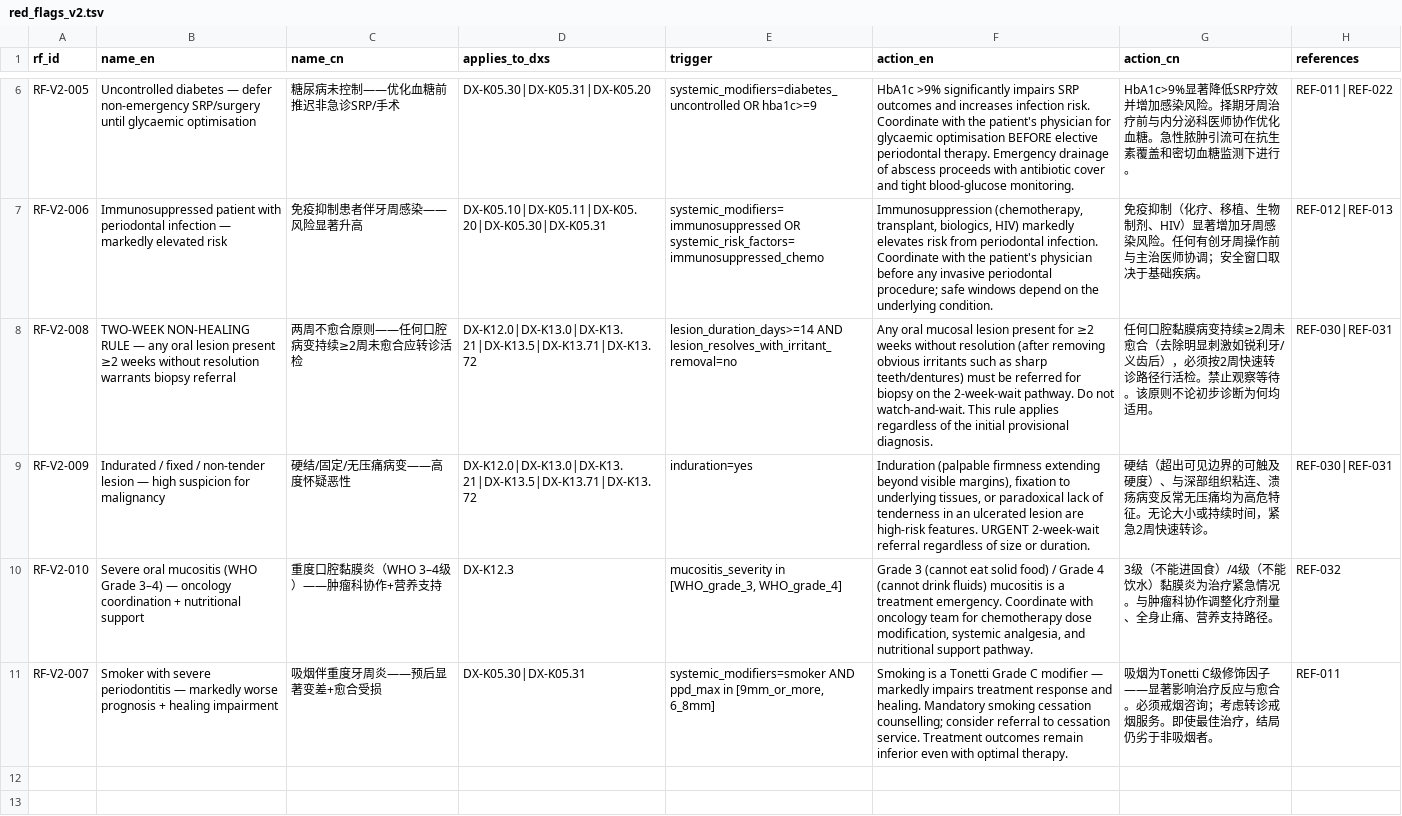
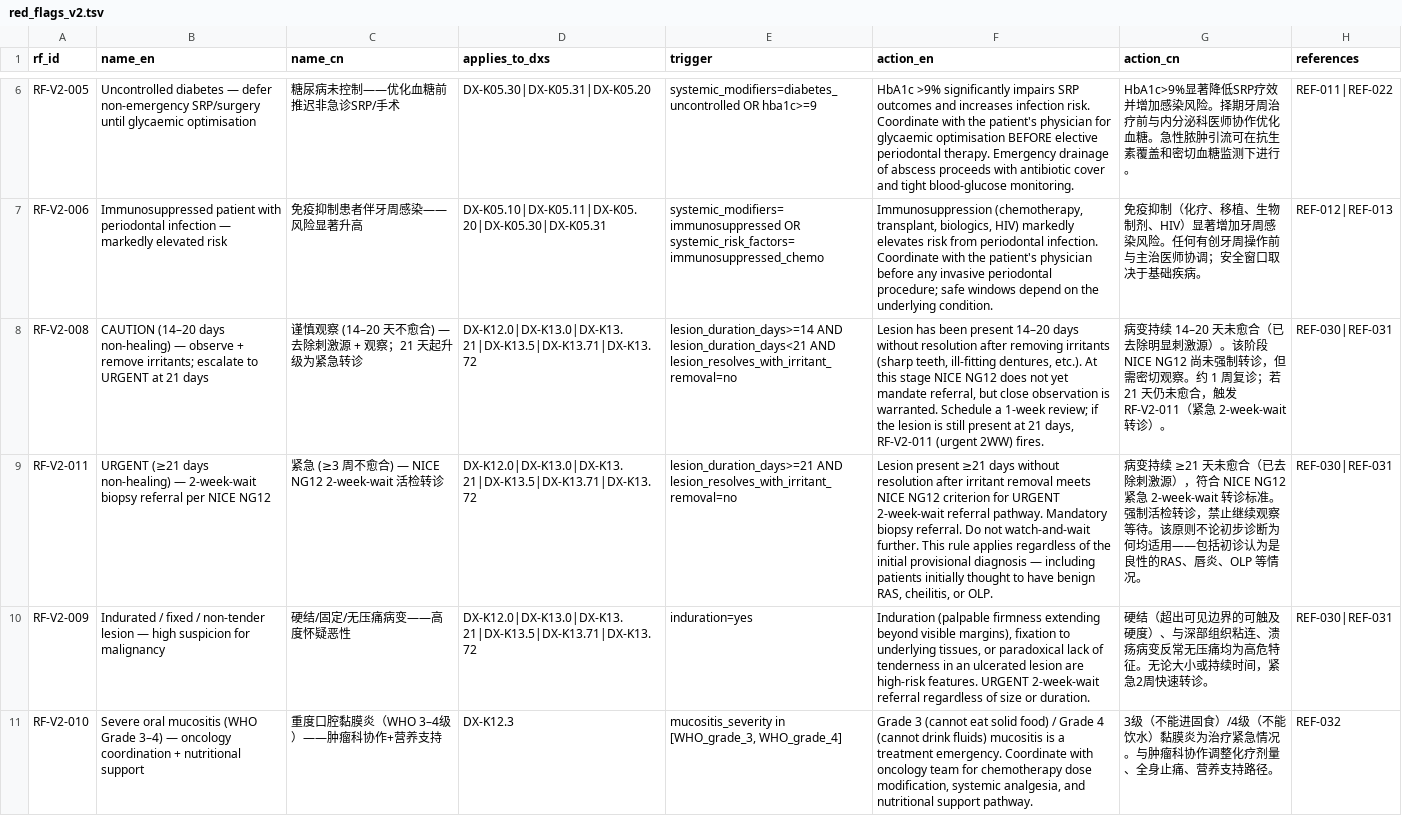
Before and after one commit to ycycycycyc/dental-cds-v2, a TSV file: data/red_flags_v2.tsv, drawn as a sheet; only a part is shown, gaps mark what is left out; the shorter side is filled out with more unchanged rows; the diff names each change by its address in the sheet, - before the commit and + after, or states it on an @@ line.

```diff
--- a/data/red_flags_v2.tsv
+++ b/data/red_flags_v2.tsv
-B8 (name_en): TWO-WEEK NON-HEALING RULE — any oral lesion present ≥2 weeks without resolution warrants biopsy referral
+B8 (name_en): CAUTION (14–20 days non-healing) — observe + remove irritants; escalate to URGENT at 21 days
-C8 (name_cn): 两周不愈合原则——任何口腔病变持续≥2周未愈合应转诊活检
+C8 (name_cn): 谨慎观察 (14–20 天不愈合) — 去除刺激源 + 观察；21 天起升级为紧急转诊
-E8 (trigger): lesion_duration_days>=14 AND lesion_resolves_with_irritant_removal=no
+E8 (trigger): lesion_duration_days>=14 AND lesion_duration_days<21 AND lesion_resolves_with_irritant_removal=no
-F8 (action_en): Any oral mucosal lesion present for ≥2 weeks without resolution (after removing obvious irritants such as sharp teeth/dentures) must be referred for biopsy on the 2-week-wait pathway. Do not watch-and-wait. This rule applies regardless of the initial provisional diagnosis.
+F8 (action_en): Lesion has been present 14–20 days without resolution after removing irritants (sharp teeth, ill-fitting dentures, etc.). At this stage NICE NG12 does not yet mandate referral, but close observation is warranted. Schedule a 1-week review; if the lesion is still present at 21 days, RF-V2-011 (urgent 2WW) fires.
-G8 (action_cn): 任何口腔黏膜病变持续≥2周未愈合（去除明显刺激如锐利牙/义齿后），必须按2周快速转诊路径行活检。禁止观察等待。该原则不论初步诊断为何均适用。
+G8 (action_cn): 病变持续 14–20 天未愈合（已去除明显刺激源）。该阶段 NICE NG12 尚未强制转诊，但需密切观察。约 1 周复诊；若 21 天仍未愈合，触发 RF-V2-011（紧急 2-week-wait 转诊）。
+row 9: RF-V2-011 | URGENT (≥21 days non-healing) — 2-week-wait biopsy referral per NICE NG12 | 紧急 (≥3 周不愈合) — NICE NG12 2-week-wait 活检转诊 | DX-K12.0|DX-K13.0|DX-K13.21|DX-K13.5|DX-K13.71|DX-K13.72 | lesion_duration_days>=21 AND lesion_resolves_with_irritant_removal=no | Lesion present ≥21 days without resolution after irritant removal meets NICE NG12 criterion for URGENT 2-week-wait referral pathway. Mandatory biopsy referral. Do not watch-and-wait further. This rule applies regardless of the initial provisional diagnosis — including patients initially thought to have benign RAS, cheilitis, or OLP. | 病变持续 ≥21 天未愈合（已去除刺激源），符合 NICE NG12 紧急 2-week-wait 转诊标准。强制活检转诊，禁止继续观察等待。该原则不论初步诊断为何均适用——包括初诊认为是良性的RAS、唇炎、OLP 等情况。 | REF-030|REF-031
```
Also changed, not shown: data/references.tsv.
